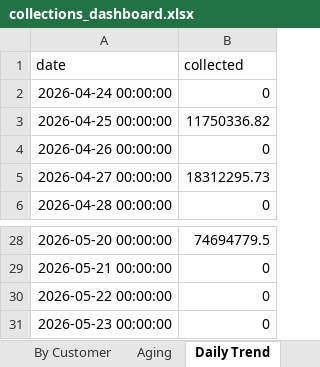
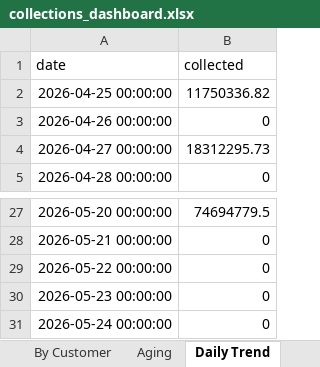
Before and after one commit to Goutam-A-B/Recykal-Collections-Intelligence, an Excel workbook: deploy/collections_dashboard.xlsx, sheet Daily Trend, drawn as a sheet; only a part is shown, gaps mark what is left out; values as stored, in another font and other column widths than the file's, no borders; removed rows and columns are numbered as before the commit, all else as after; the diff names each change by its address in the sheet, - before the commit and + after, or states it on an @@ line.

```diff
--- a/deploy/collections_dashboard.xlsx (sheet Daily Trend)
+++ b/deploy/collections_dashboard.xlsx (sheet Daily Trend)
-row 2: 2026-04-24 00:00:00 | 0
+row 31: 2026-05-24 00:00:00 | 0
```
Also changed, not shown: sheet Open Detail, 5 other files.
